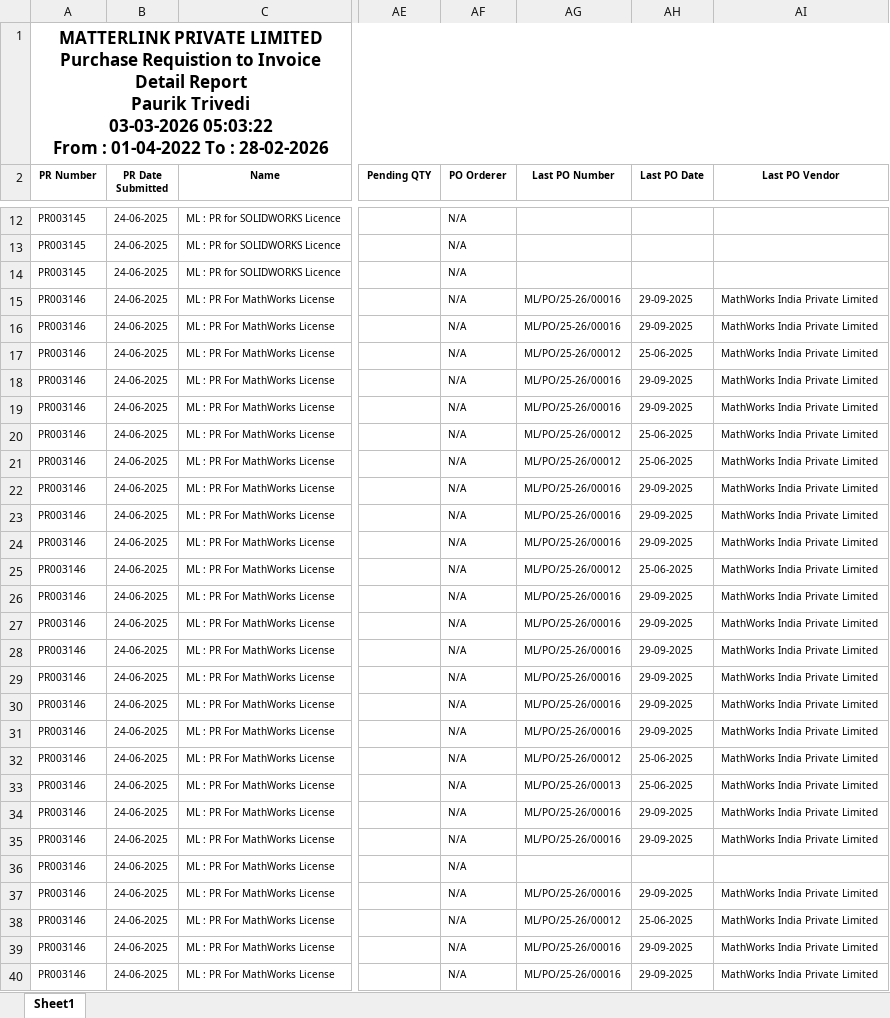
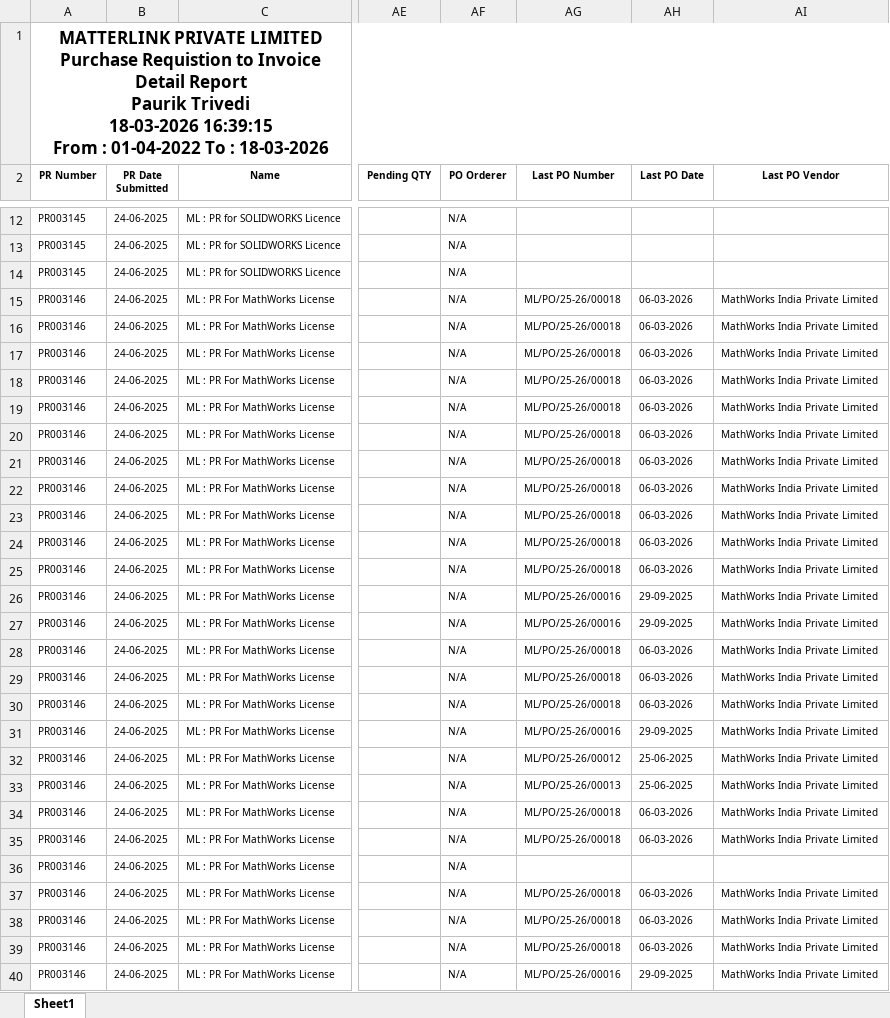
Before and after one commit to Pauriktrivedi/MMW, an Excel workbook: MLPL.xlsx, sheet Sheet1, drawn as a sheet; only a part is shown, gaps mark what is left out; values as stored, in another font and other column widths than the file's, no borders; ↵ is a line break in a cell; the diff covers the shown part only; the diff names each change by its address in the sheet, - before the commit and + after, or states it on an @@ line.

```diff
--- a/MLPL.xlsx (sheet Sheet1)
+++ b/MLPL.xlsx (sheet Sheet1)
-A1 (PR Number): …Paurik Trivedi ↵ 03-03-2026 05:03:22 ↵ From : 01-04-2022 To : 28-02-2026
+A1 (PR Number): …Paurik Trivedi ↵ 18-03-2026 16:39:15 ↵ From : 01-04-2022 To : 18-03-2026
-AG15:AG16 (Last PO Number): ML/PO/25-26/00016
+AG15:AG16 (Last PO Number): ML/PO/25-26/00018
-AH15:AH16 (Last PO Date): 29-09-2025
+AH15:AH16 (Last PO Date): 06-03-2026
-AG17 (Last PO Number): ML/PO/25-26/00012
+AG17 (Last PO Number): ML/PO/25-26/00018
-AH17 (Last PO Date): 25-06-2025
+AH17 (Last PO Date): 06-03-2026
-AG18:AG19 (Last PO Number): ML/PO/25-26/00016
+AG18:AG19 (Last PO Number): ML/PO/25-26/00018
-AH18:AH19 (Last PO Date): 29-09-2025
+AH18:AH19 (Last PO Date): 06-03-2026
-AG20:AG21 (Last PO Number): ML/PO/25-26/00012
+AG20:AG21 (Last PO Number): ML/PO/25-26/00018
-AH20:AH21 (Last PO Date): 25-06-2025
+AH20:AH21 (Last PO Date): 06-03-2026
-AG22:AG24 (Last PO Number): ML/PO/25-26/00016
+AG22:AG24 (Last PO Number): ML/PO/25-26/00018
-AH22:AH24 (Last PO Date): 29-09-2025
+AH22:AH24 (Last PO Date): 06-03-2026
-AG25 (Last PO Number): ML/PO/25-26/00012
+AG25 (Last PO Number): ML/PO/25-26/00018
-AH25 (Last PO Date): 25-06-2025
+AH25 (Last PO Date): 06-03-2026
-AG28:AG30 (Last PO Number): ML/PO/25-26/00016
+AG28:AG30 (Last PO Number): ML/PO/25-26/00018
-AH28:AH30 (Last PO Date): 29-09-2025
+AH28:AH30 (Last PO Date): 06-03-2026
-AG34:AG35 (Last PO Number): ML/PO/25-26/00016
+AG34:AG35 (Last PO Number): ML/PO/25-26/00018
-AH34:AH35 (Last PO Date): 29-09-2025
+AH34:AH35 (Last PO Date): 06-03-2026
-AG37 (Last PO Number): ML/PO/25-26/00016
+AG37 (Last PO Number): ML/PO/25-26/00018
-AH37 (Last PO Date): 29-09-2025
+AH37 (Last PO Date): 06-03-2026
-AG38 (Last PO Number): ML/PO/25-26/00012
+AG38 (Last PO Number): ML/PO/25-26/00018
-AH38 (Last PO Date): 25-06-2025
+AH38 (Last PO Date): 06-03-2026
-AG39 (Last PO Number): ML/PO/25-26/00016
+AG39 (Last PO Number): ML/PO/25-26/00018
-AH39 (Last PO Date): 29-09-2025
+AH39 (Last PO Date): 06-03-2026
```
Also changed, not shown: 2 added rows and 331 edited cells elsewhere in this sheet, MEPL.xlsx, 2 other files.
